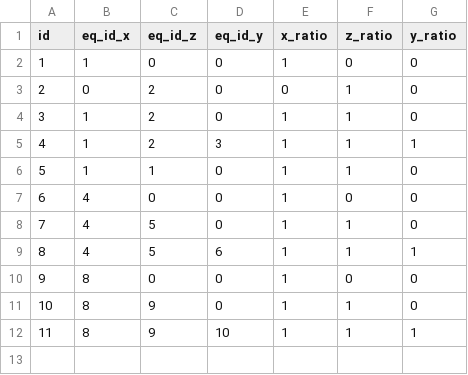
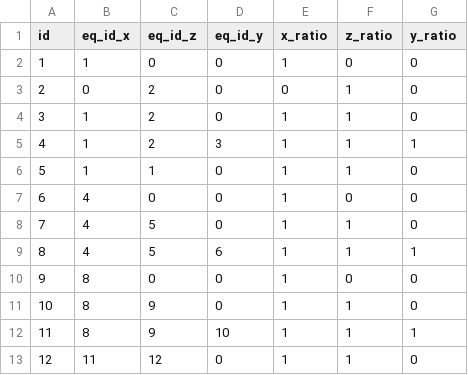
Before and after one commit to dustin-cook/Opensees, a CSV file: inputs/ground_motion_sequence.csv, drawn as a sheet; the diff names each change by its address in the sheet, - before the commit and + after, or states it on an @@ line.

```diff
--- a/inputs/ground_motion_sequence.csv
+++ b/inputs/ground_motion_sequence.csv
+row 13: 12 | 11 | 12 | 0 | 1 | 1 | 0
```
Also changed, not shown: inputs/ground_motion.csv, 8 other files.
